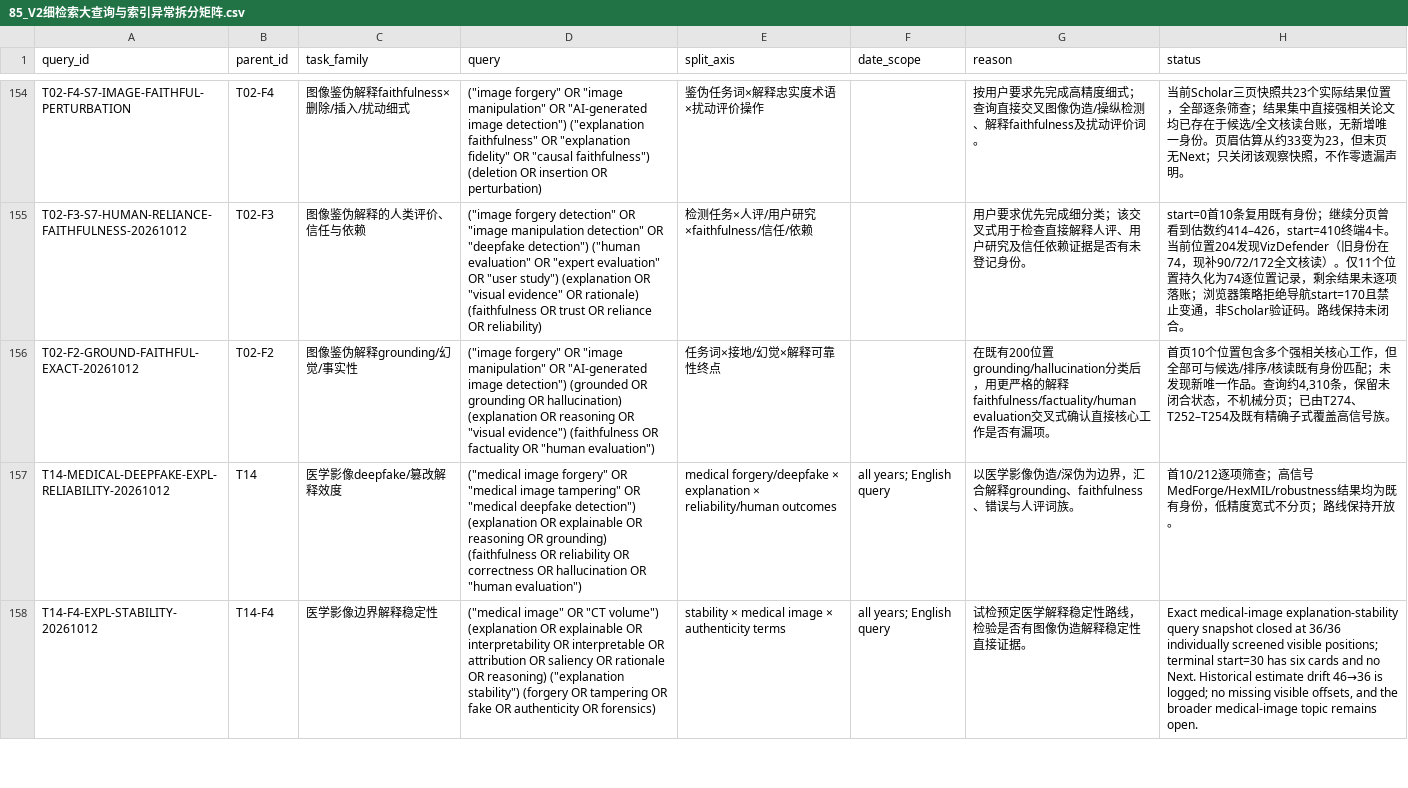
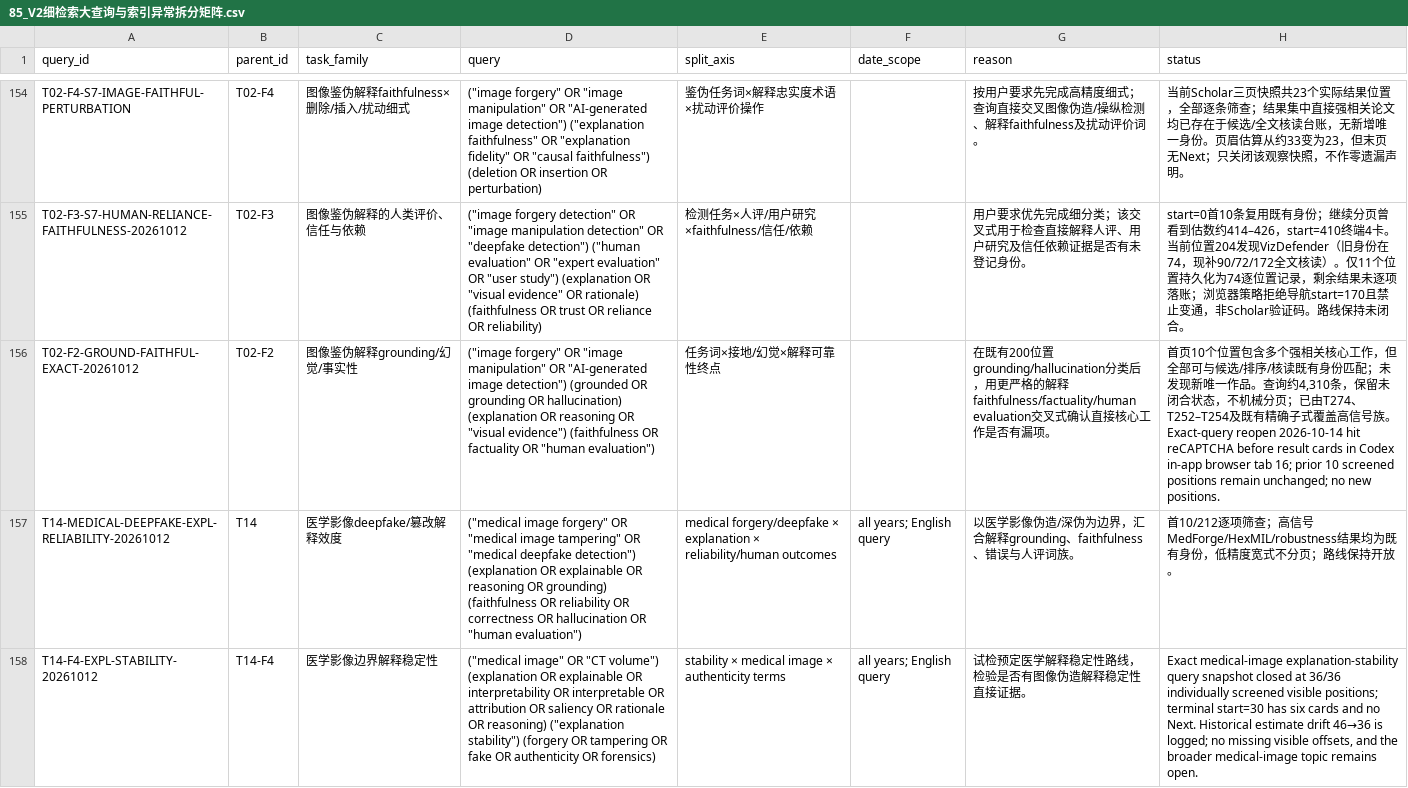
Before and after one commit to brodyZhao/my-research-project, a CSV file: outputs/图像鉴伪解释可靠性_重检_2026-10-05/85_V2细检索大查询与索引异常拆分矩阵.csv, drawn as a sheet; only a part is shown, gaps mark what is left out; the diff covers the shown part only; the diff names each change by its address in the sheet, - before the commit and + after, or states it on an @@ line.

```diff
--- a/outputs/图像鉴伪解释可靠性_重检_2026-10-05/85_V2细检索大查询与索引异常拆分矩阵.csv
+++ b/outputs/图像鉴伪解释可靠性_重检_2026-10-05/85_V2细检索大查询与索引异常拆分矩阵.csv
-H156 (status): …信号族。
+H156 (status): …信号族。 Exact-query reopen 2026-10-14 hit reCAPTCHA before result cards in Codex in-app browser tab 16; prior 10 screened positions remain unchanged; no new positions.
```
Also changed, not shown: 1 added row elsewhere in this file, outputs/图像鉴伪解释可靠性_重检_2026-10-05/112_本次阶段包_SHA256清单.csv, outputs/图像鉴伪解释可靠性_重检_2026-10-05/87_V2细查询子式实际试检状态.csv, 3 other files.
